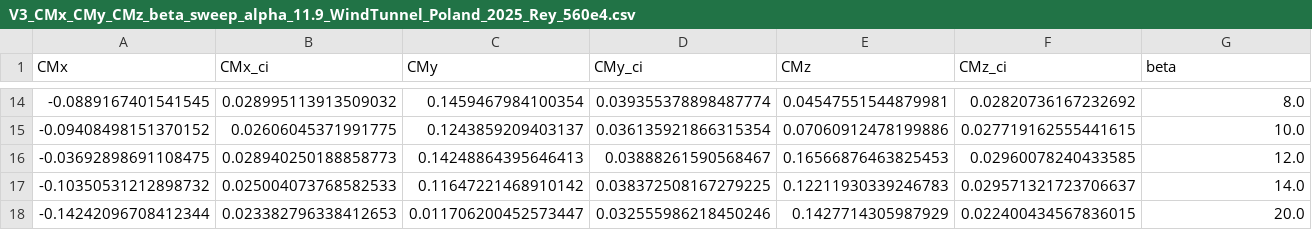
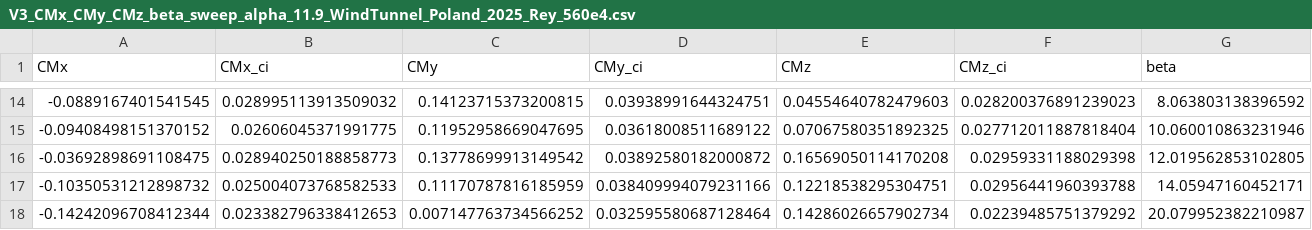
Before and after one commit to jellepoland/load_balance_wind_tunnel_measurement_analysis_of_TUDELFT_V3_LEI_KITE_scale_model, a CSV file: processed_data/polar_data/V3_CMx_CMy_CMz_beta_sweep_alpha_11.9_WindTunnel_Poland_2025_Rey_560e4.csv, drawn as a sheet; only a part is shown, gaps mark what is left out; the diff covers the shown part only.

```diff
--- a/processed_data/polar_data/V3_CMx_CMy_CMz_beta_sweep_alpha_11.9_WindTunnel_Poland_2025_Rey_560e4.csv
+++ b/processed_data/polar_data/V3_CMx_CMy_CMz_beta_sweep_alpha_11.9_WindTunnel_Poland_2025_Rey_560e4.csv
@@ -14,5 +14,5 @@ CMx,CMx_ci,CMy,CMy_ci,CMz,CMz_ci,beta
--0.0889167401541545,0.028995113913509032,0.1459467984100354,0.039355378898487774,0.04547551544879981,0.02820736167232692,8.0
--0.09408498151370152,0.02606045371991775,0.1243859209403137,0.036135921866315354,0.07060912478199886,0.027719162555441615,10.0
--0.03692898691108475,0.028940250188858773,0.14248864395646413,0.03888261590568467,0.16566876463825453,0.02960078240433585,12.0
--0.10350531212898732,0.025004073768582533,0.11647221468910142,0.038372508167279225,0.12211930339246783,0.029571321723706637,14.0
--0.14242096708412344,0.023382796338412653,0.011706200452573447,0.032555986218450246,0.1427714305987929,0.022400434567836015,20.0
+-0.0889167401541545,0.028995113913509032,0.14123715373200815,0.03938991644324751,0.04554640782479603,0.028200376891239023,8.063803138396592
+-0.09408498151370152,0.02606045371991775,0.11952958669047695,0.03618008511689122,0.07067580351892325,0.027712011887818404,10.060010863231946
+-0.03692898691108475,0.028940250188858773,0.13778699913149542,0.03892580182000872,0.16569050114170208,0.02959331188029398,12.019562853102805
+-0.10350531212898732,0.025004073768582533,0.11170787816185959,0.038409994079231166,0.12218538295304751,0.02956441960393788,14.05947160452171
+-0.14242096708412344,0.023382796338412653,0.007147763734566252,0.032595580687128464,0.14286026657902734,0.02239485751379292,20.079952382210987
```
Also changed, not shown: 60 edited cells elsewhere in this file, processed_data/polar_data/V3_CL_CD_CS_beta_sweep_alpha_11.9_WindTunnel_Poland_2025_Rey_560e4.csv, processed_data/polar_data/V3_CL_CD_CS_beta_sweep_alpha_6.8_WindTunnel_Poland_2025_Rey_560e4.csv, 44 other files.
